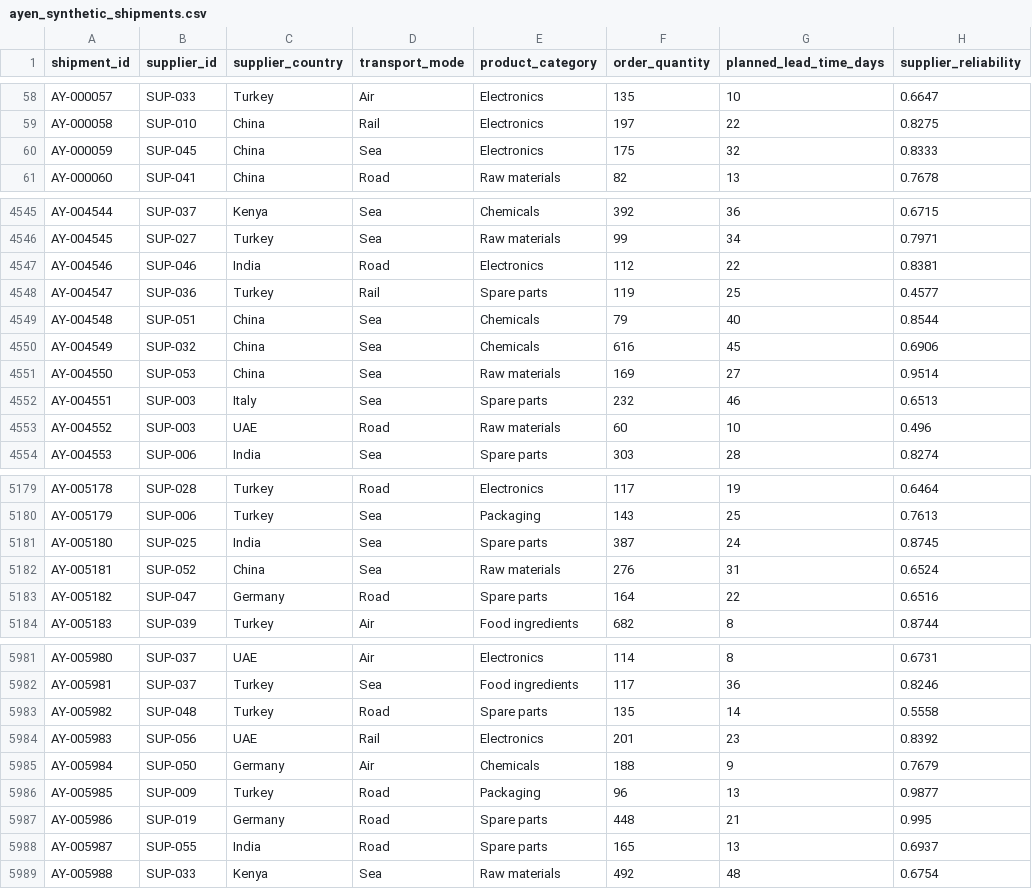
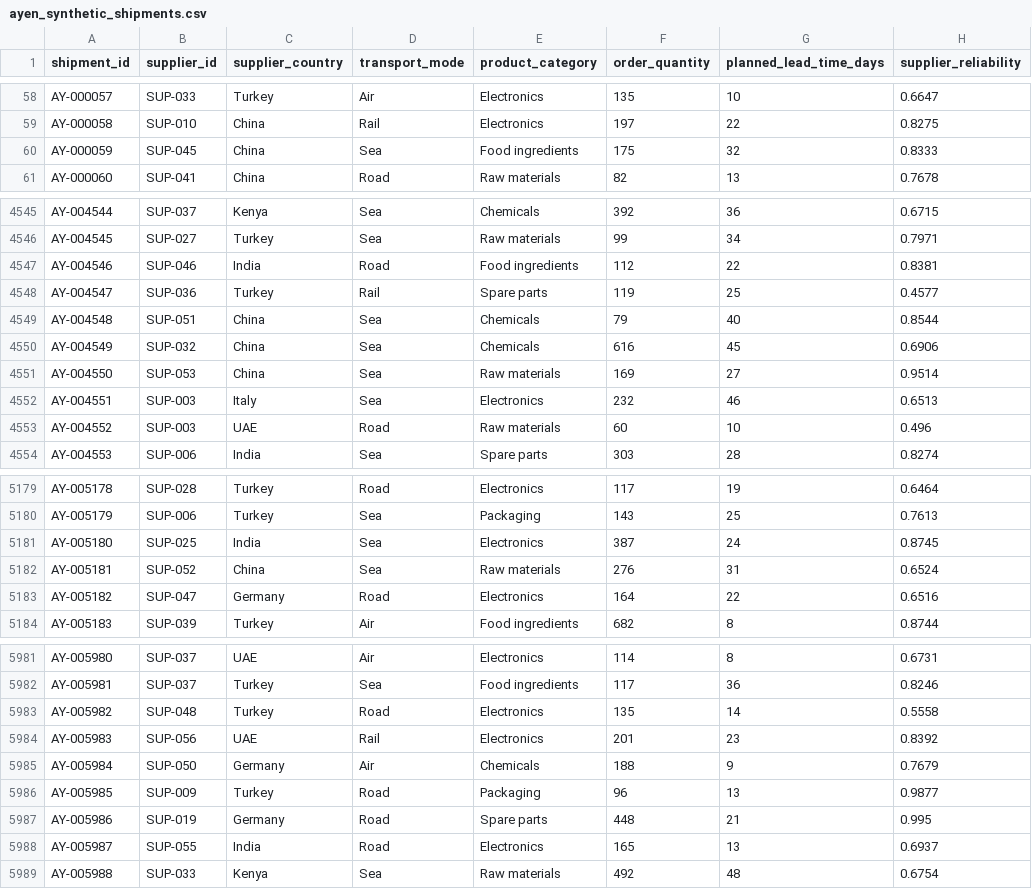
Before and after one commit to rcodes-ix/AYEN, a CSV file: data/ayen_synthetic_shipments.csv, drawn as a sheet; only a part is shown, gaps mark what is left out; the diff covers the shown part only; the diff names each change by its address in the sheet, - before the commit and + after, or states it on an @@ line.

```diff
--- a/data/ayen_synthetic_shipments.csv
+++ b/data/ayen_synthetic_shipments.csv
-E60 (product_category): Electronics
+E60 (product_category): Food ingredients
-E4547 (product_category): Electronics
+E4547 (product_category): Food ingredients
-E4552 (product_category): Spare parts
+E4552 (product_category): Electronics
-E5181 (product_category): Spare parts
+E5181 (product_category): Electronics
-E5183 (product_category): Spare parts
+E5183 (product_category): Electronics
-E5983 (product_category): Spare parts
+E5983 (product_category): Electronics
-E5988 (product_category): Spare parts
+E5988 (product_category): Electronics
```
Also changed, not shown: 100 edited cells elsewhere in this file, 13 other files.
